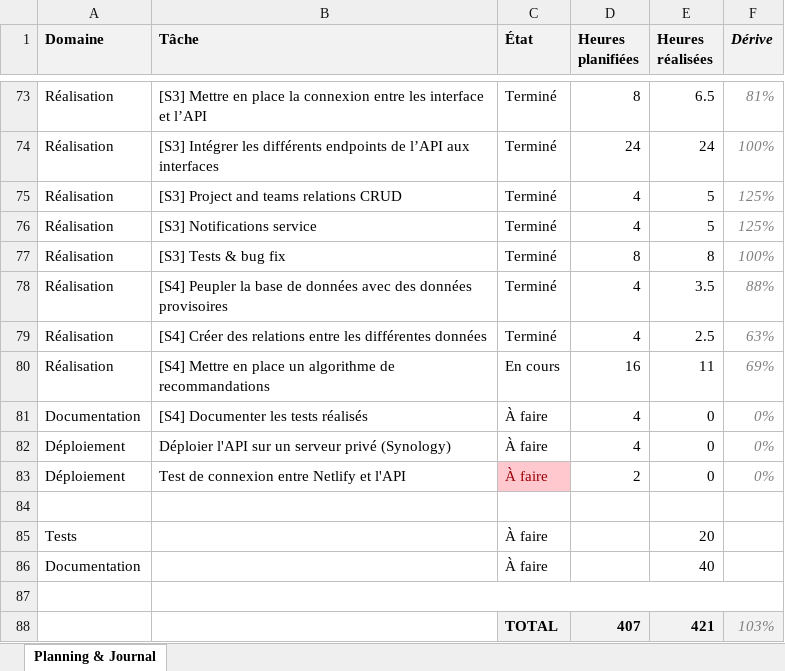
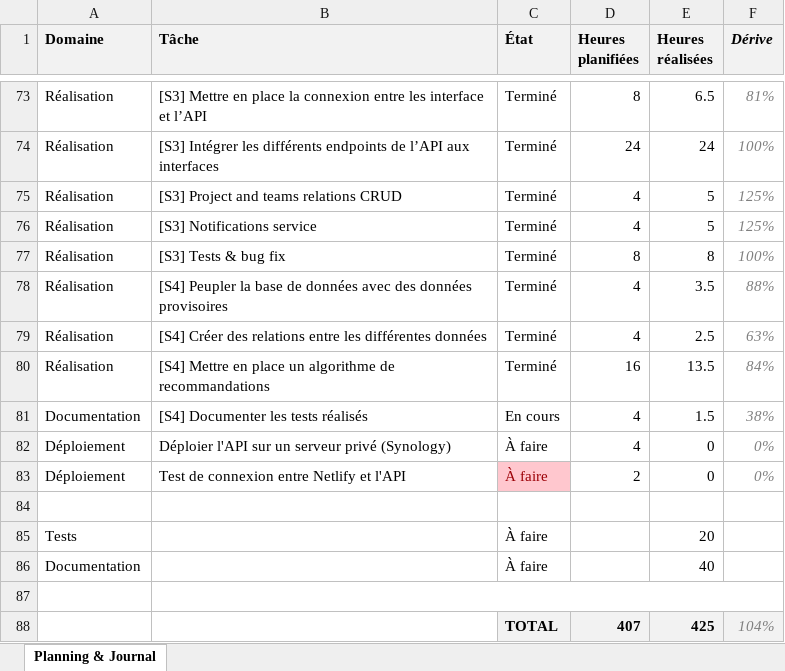
Before and after one commit to weevood/HEIG-MoonFish, an Excel workbook: 2.Documentation/Annexes/TB_Planning_Alt-Thibaud.xlsx, sheet Planning & Journal, drawn as a sheet; only a part is shown, gaps mark what is left out; values as stored, in another font and other column widths than the file's, no borders; conditional formats not drawn; the diff names each change by its address in the sheet, - before the commit and + after, or states it on an @@ line.

```diff
--- a/2.Documentation/Annexes/TB_Planning_Alt-Thibaud.xlsx (sheet Planning & Journal)
+++ b/2.Documentation/Annexes/TB_Planning_Alt-Thibaud.xlsx (sheet Planning & Journal)
-C80 (État): En cours
+C80 (État): Terminé
-E80 (Heures réalisées): 11
+E80 (Heures réalisées): 13.5
-F80 (Dérive): 69%
+F80 (Dérive): 84%
-C81 (État): À faire
+C81 (État): En cours
-E81 (Heures réalisées): 0
+E81 (Heures réalisées): 1.5
-F81 (Dérive): 0%
+F81 (Dérive): 38%
-E88 (Heures réalisées): 421
+E88 (Heures réalisées): 425
-F88 (Dérive): 103%
+F88 (Dérive): 104%
```
Also changed, not shown: 5 other files.
